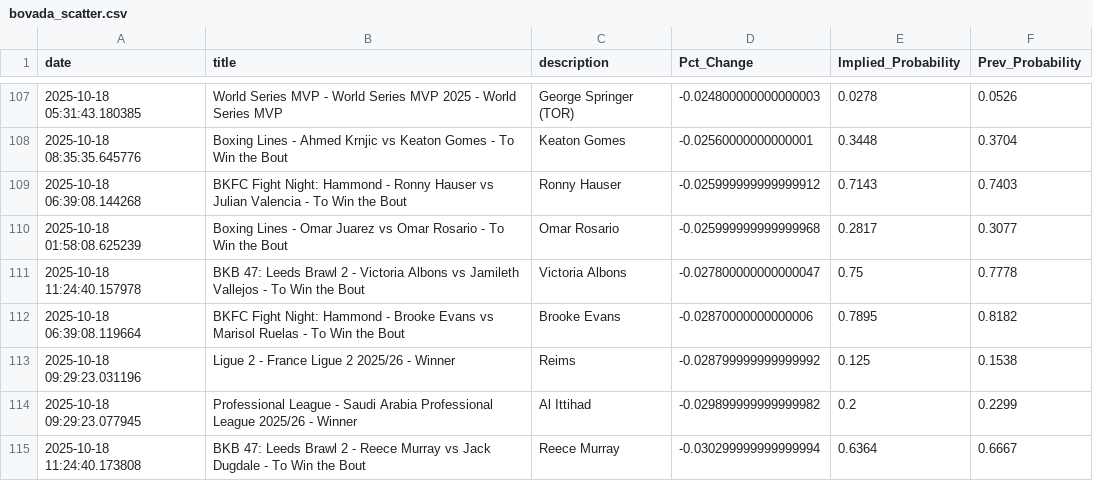
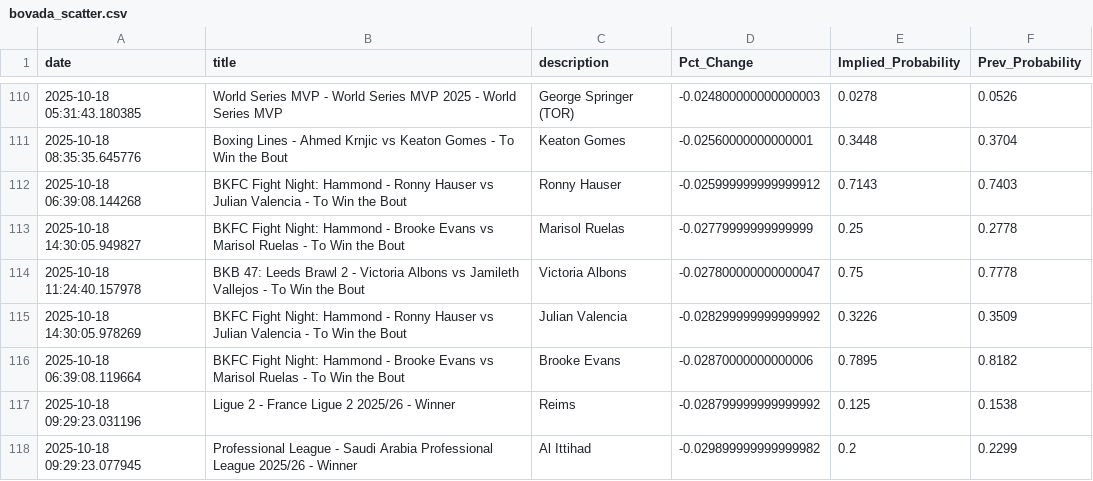
Before and after one commit to aaroncolesmith/bovada_data_1001, a CSV file: data/bovada_scatter.csv, drawn as a sheet; only a part is shown, gaps mark what is left out; the shorter side is filled out with more unchanged rows; removed rows and columns are numbered as before the commit, all else as after; the diff covers the shown part only; the diff names each change by its address in the sheet, - before the commit and + after, or states it on an @@ line.

```diff
--- a/data/bovada_scatter.csv
+++ b/data/bovada_scatter.csv
-row 110: 2025-10-18 01:58:08.625239 | Boxing Lines - Omar Juarez vs Omar Rosario - To Win the Bout | Omar Rosario | -0.025999999999999968 | 0.2817 | 0.3077
+row 113: 2025-10-18 14:30:05.949827 | BKFC Fight Night: Hammond - Brooke Evans vs Marisol Ruelas - To Win the Bout | Marisol Ruelas | -0.02779999999999999 | 0.25 | 0.2778
+row 115: 2025-10-18 14:30:05.978269 | BKFC Fight Night: Hammond - Ronny Hauser vs Julian Valencia - To Win the Bout | Julian Valencia | -0.028299999999999992 | 0.3226 | 0.3509
```
Also changed, not shown: 14 added rows, 13 removed rows, 4 moved rows and 3 edited cells elsewhere in this file, 1 other file.
